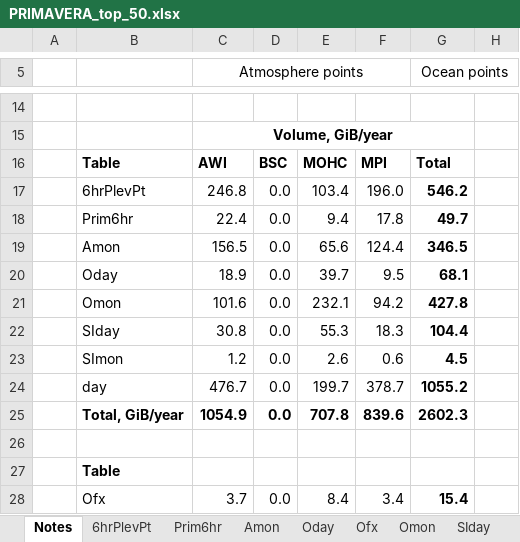
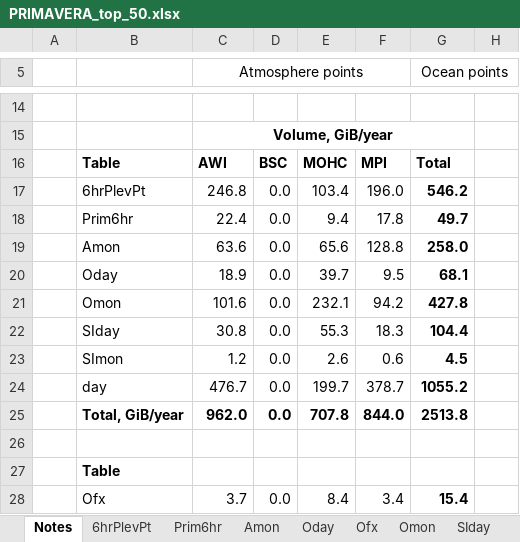
Before and after one commit to jonseddon/eerie_dreq, an Excel workbook: eerie_first_draft/PRIMAVERA_top_50.xlsx, sheet Notes, drawn as a sheet; only a part is shown, gaps mark what is left out; values as stored, in another font and other column widths than the file's, no borders; the diff names each change by its address in the sheet, - before the commit and + after, or states it on an @@ line.

```diff
--- a/eerie_first_draft/PRIMAVERA_top_50.xlsx (sheet Notes)
+++ b/eerie_first_draft/PRIMAVERA_top_50.xlsx (sheet Notes)
-C19 (Atmosphere points): 156.5
+C19 (Atmosphere points): 63.6
-F19: 124.4
+F19: 128.8
-G19 (Ocean points): 346.5
+G19 (Ocean points): 258.0
-C25 (Atmosphere points): 1054.9
+C25 (Atmosphere points): 962.0
-F25: 839.6
+F25: 844.0
-G25 (Ocean points): 2602.3
+G25 (Ocean points): 2513.8
```
Also changed, not shown: sheet Amon.
